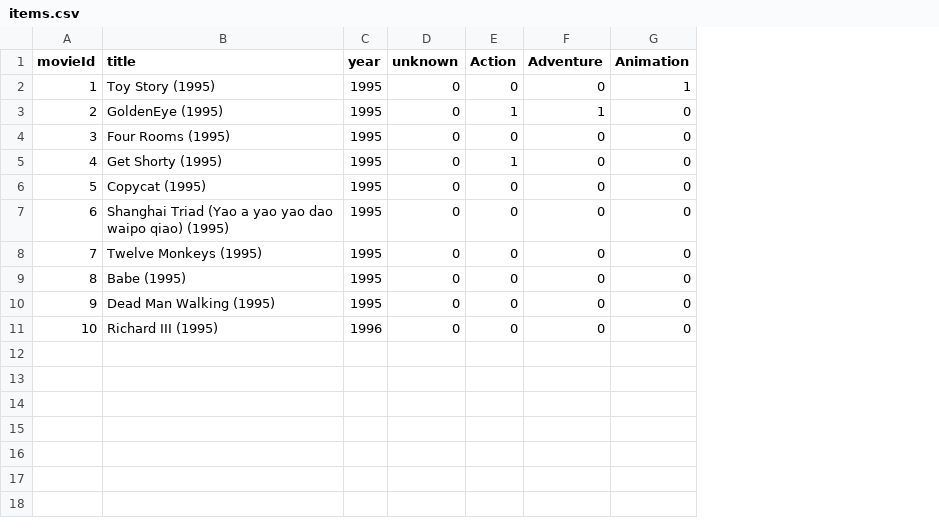
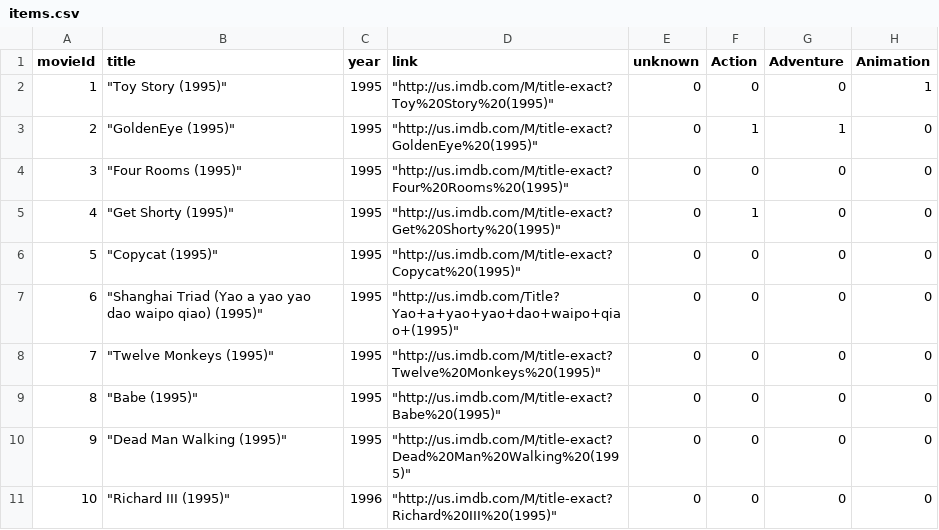
Before and after one commit to FranciscoGiacometto/sherpaCCR, a CSV file: items.csv, drawn as a sheet; only a part is shown; the diff names each change by its address in the sheet, - before the commit and + after, or states it on an @@ line.

Commit message:
CCR file update

```diff
--- a/items.csv
+++ b/items.csv
+column D (link), rows 2-11: "http://us.imdb.com/M/title-exact?Toy%20Story%20(1995)" | "http://us.imdb.com/M/title-exact?GoldenEye%20(1995)" | "http://us.imdb.com/M/title-exact?Four%20Rooms%20(1995)" | "http://us.imdb.com/M/title-exact?Get%20Shorty%20(1995)" | "http://us.imdb.com/M/title-exact?Copycat%20(1995)" | "http://us.imdb.com/Title?Yao+a+yao+yao+dao+waipo+qiao+(1995)" | "http://us.imdb.com/M/title-exact?Twelve%20Monkeys%20(1995)" | "http://us.imdb.com/M/title-exact?Babe%20(1995)" | "http://us.imdb.com/M/title-exact?Dead%20Man%20Walking%20(1995)" | "http://us.imdb.com/M/title-exact?Richard%20III%20(1995)"
-B2 (title): Toy Story (1995)
+B2 (title): "Toy Story (1995)"
-B3 (title): GoldenEye (1995)
+B3 (title): "GoldenEye (1995)"
-B4 (title): Four Rooms (1995)
+B4 (title): "Four Rooms (1995)"
-B5 (title): Get Shorty (1995)
+B5 (title): "Get Shorty (1995)"
-B6 (title): Copycat (1995)
+B6 (title): "Copycat (1995)"
-B7 (title): Shanghai Triad (Yao a yao yao dao waipo qiao) (1995)
+B7 (title): "Shanghai Triad (Yao a yao yao dao waipo qiao) (1995)"
-B8 (title): Twelve Monkeys (1995)
+B8 (title): "Twelve Monkeys (1995)"
-B9 (title): Babe (1995)
+B9 (title): "Babe (1995)"
-B10 (title): Dead Man Walking (1995)
+B10 (title): "Dead Man Walking (1995)"
-B11 (title): Richard III (1995)
+B11 (title): "Richard III (1995)"
```
